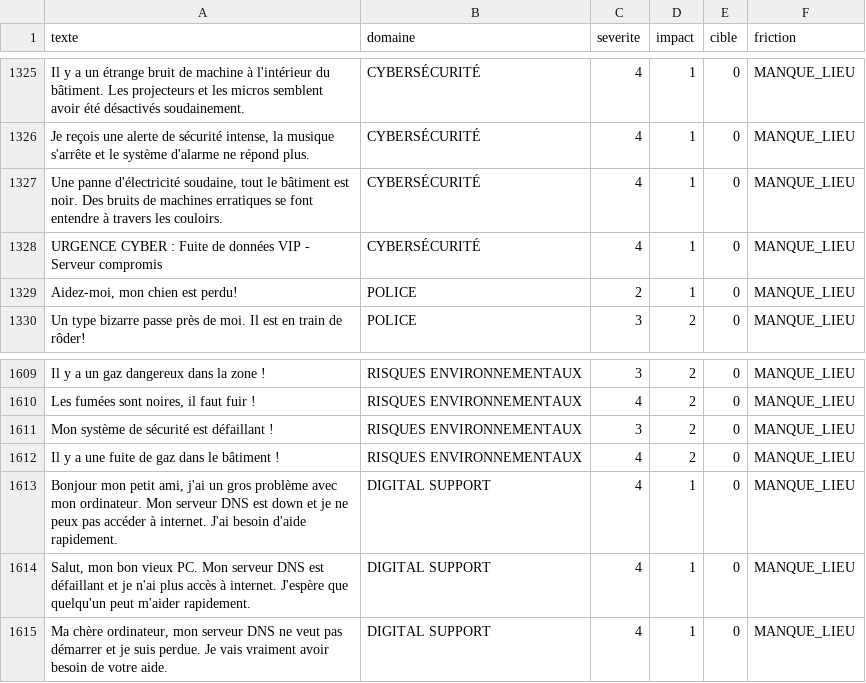
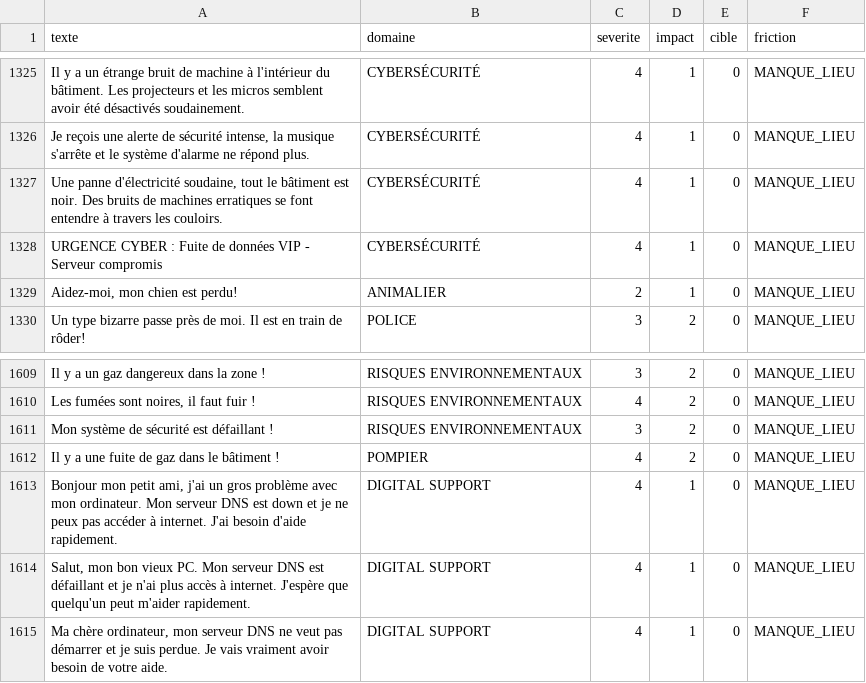
Before and after one commit to SemF824/OCTOPUS, a CSV file: datasets/nexus_dataset_v33_premium.csv, drawn as a sheet; only a part is shown, gaps mark what is left out.

Commit message:
modif audit/audit_erreurs_v33.csv & datasets/nexus_dataset_v33_premium.csv

```diff
--- a/datasets/nexus_dataset_v33_premium.csv
+++ b/datasets/nexus_dataset_v33_premium.csv
@@ -1339,3 +1339,3 @@ Il y a un étrange bruit de machine à l'intérieur du bâtiment. Les projecteur
 URGENCE CYBER : Fuite de données VIP - Serveur compromis,CYBERSÉCURITÉ,4,1,0,MANQUE_LIEU
-"Aidez-moi, mon chien est perdu!",POLICE,2,1,0,MANQUE_LIEU
+"Aidez-moi, mon chien est perdu!",ANIMALIER,2,1,0,MANQUE_LIEU
 Un type bizarre passe près de moi. Il est en train de rôder!,POLICE,3,2,0,MANQUE_LIEU
@@ -1622,3 +1622,3 @@ Il y a un gaz dangereux dans la zone !,RISQUES ENVIRONNEMENTAUX,3,2,0,MANQUE_LIE
 Mon système de sécurité est défaillant !,RISQUES ENVIRONNEMENTAUX,3,2,0,MANQUE_LIEU
-Il y a une fuite de gaz dans le bâtiment !,RISQUES ENVIRONNEMENTAUX,4,2,0,MANQUE_LIEU
+Il y a une fuite de gaz dans le bâtiment !,POMPIER,4,2,0,MANQUE_LIEU
 "Bonjour mon petit ami, j'ai un gros problème avec mon ordinateur. Mon serveur DNS est down et je ne peux pas accéder à internet. J'ai besoin d'aide rapidement.",DIGITAL SUPPORT,4,1,0,MANQUE_LIEU
```
Also changed, not shown: 4 other files.
